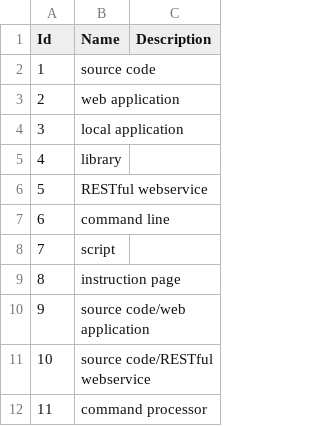
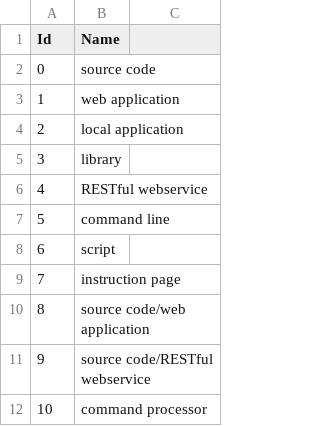
Before and after one commit to acdh-oeaw/sshoc-conversion-hub, a CSV file: import_spreadsheet/data/convert/invocations.csv, drawn as a sheet; the diff names each change by its address in the sheet, - before the commit and + after, or states it on an @@ line.

```diff
--- a/import_spreadsheet/data/convert/invocations.csv
+++ b/import_spreadsheet/data/convert/invocations.csv
-C1: Description
+C1: (empty)
@@ column A (Id) renumbered from row 2 down @@
```
Also changed, not shown: import_spreadsheet/data/convert/services.csv, import_spreadsheet/data/import/conversion_services.csv, 15 other files.
